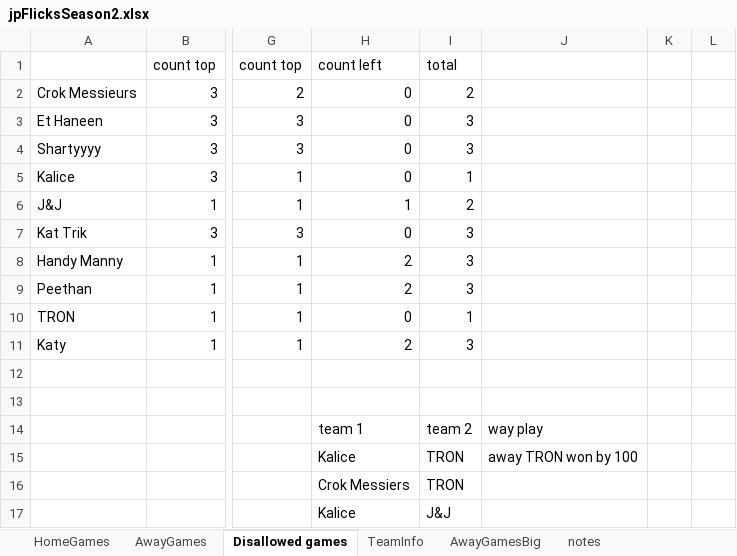
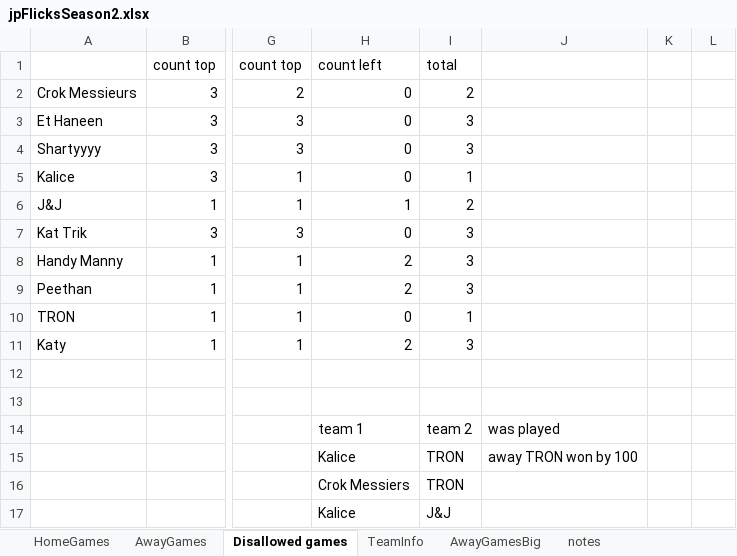
Before and after one commit to JJEW22/JJEW22.github.io, an Excel workbook: static/jpFlicksSeason2.xlsx, sheet Disallowed games, drawn as a sheet; only a part is shown, gaps mark what is left out; values as stored, in another font and other column widths than the file's, no borders; the diff names each change by its address in the sheet, - before the commit and + after, or states it on an @@ line.

Commit message:
began the game finder with its counts

```diff
--- a/static/jpFlicksSeason2.xlsx (sheet Disallowed games)
+++ b/static/jpFlicksSeason2.xlsx (sheet Disallowed games)
-J14: way play
+J14: was played
```
Also changed, not shown: 1 other file.
